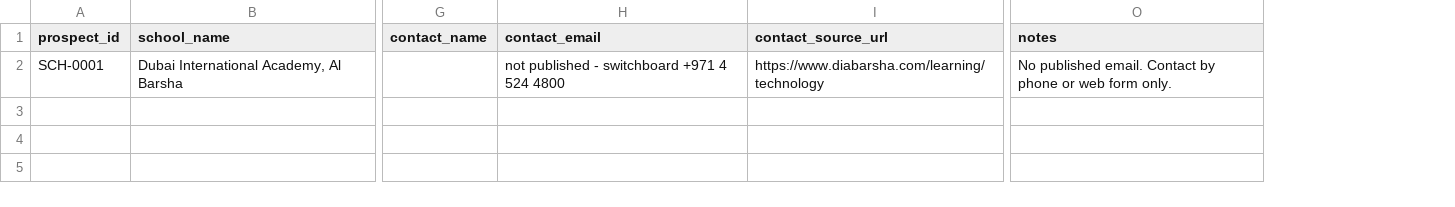
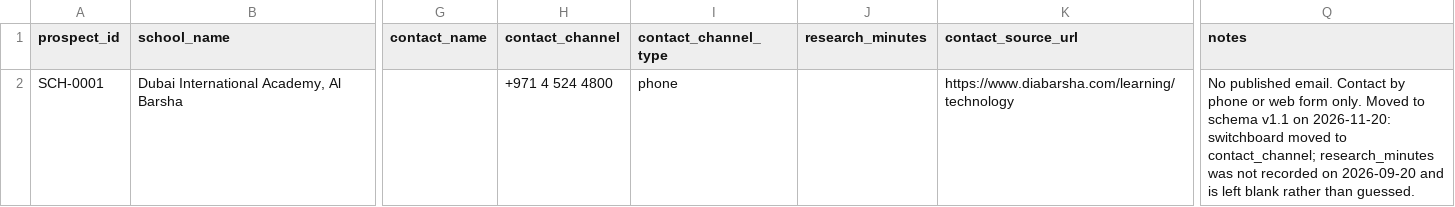
Before and after one commit to EasyOffice2026/kidtechies_market, a CSV file: logs/school-prospects.csv, drawn as a sheet; only a part is shown, gaps mark what is left out; removed rows and columns are numbered as before the commit, all else as after; the diff names each change by its address in the sheet, - before the commit and + after, or states it on an @@ line.

```diff
--- a/logs/school-prospects.csv
+++ b/logs/school-prospects.csv
-column H (contact_email), row 2: not published - switchboard +971 4 524 4800
+column H (contact_channel), row 2: +971 4 524 4800
+column I (contact_channel_type), row 2: phone
+column J (research_minutes), empty
-Q2 (notes): …form only.
+Q2 (notes): …form only. Moved to schema v1.1 on 2026-11-20: switchboard moved to contact_channel; research_minutes was not recorded on 2026-09-20 and is left blank rather than guessed.
```
Also changed, not shown: logs/creative-results.csv, 45 other files.
